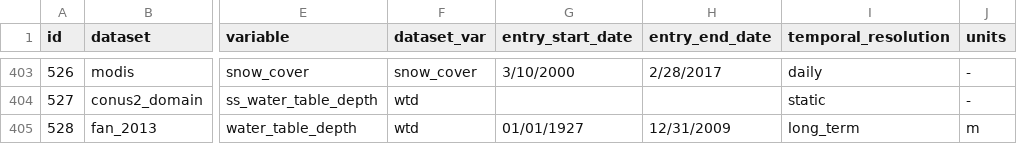
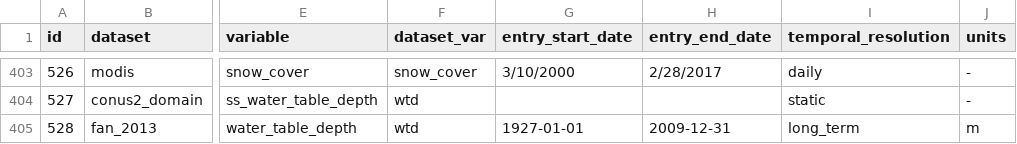
Before and after one commit to hydroframe/hf_hydrodata, a CSV file: src/hf_hydrodata/model/data_catalog_entry.csv, drawn as a sheet; only a part is shown, gaps mark what is left out; the diff names each change by its address in the sheet, - before the commit and + after, or states it on an @@ line.

```diff
--- a/src/hf_hydrodata/model/data_catalog_entry.csv
+++ b/src/hf_hydrodata/model/data_catalog_entry.csv
-G405 (entry_start_date): 01/01/1927
+G405 (entry_start_date): 1927-01-01
-H405 (entry_end_date): 12/31/2009
+H405 (entry_end_date): 2009-12-31
```
Also changed, not shown: src/hf_hydrodata/model/dataset.csv.
